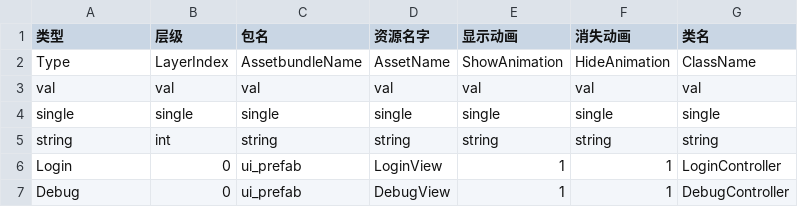
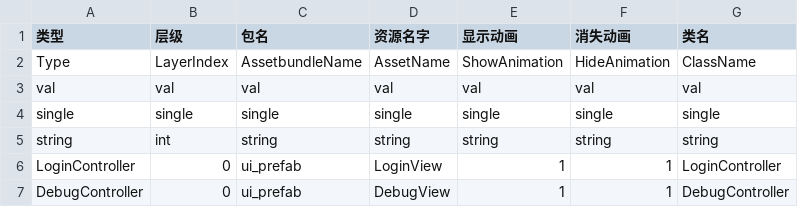
Before and after one commit to hyg821/HFFramework, a CSV file: HFFramework/Assets/GameResources/Config[A]/UI.csv, drawn as a sheet.

```diff
--- a/HFFramework/Assets/GameResources/Config[A]/UI.csv
+++ b/HFFramework/Assets/GameResources/Config[A]/UI.csv
@@ -5,3 +5,3 @@ single,single,single,single,single,single,single
 string,int,string,string,string,string,string
-Login,0,ui_prefab,LoginView,1,1,LoginController
-Debug,0,ui_prefab,DebugView,1,1,DebugController
+LoginController,0,ui_prefab,LoginView,1,1,LoginController
+DebugController,0,ui_prefab,DebugView,1,1,DebugController
```
Also changed, not shown: 27 other files.
